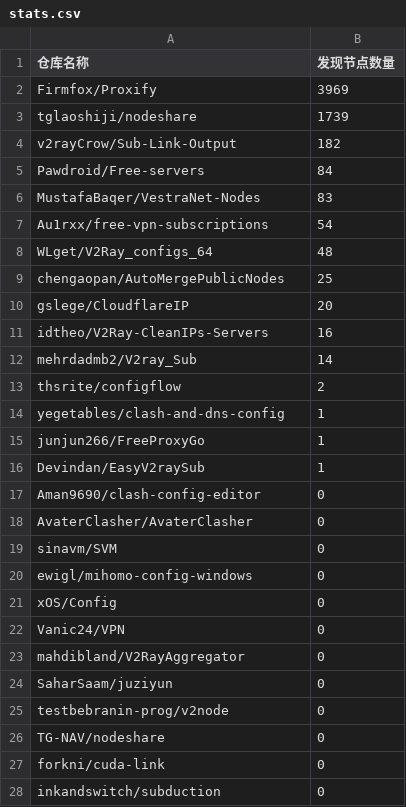
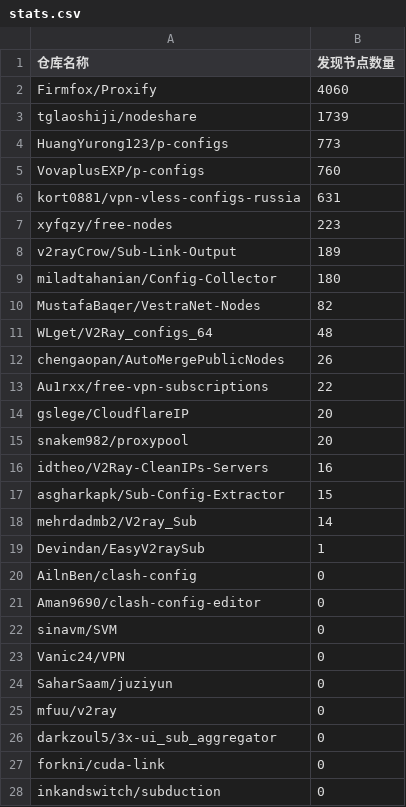
Before and after one commit to qjlxg/off, a CSV file: results/stats.csv, drawn as a sheet.

```diff
--- a/results/stats.csv
+++ b/results/stats.csv
@@ -1,27 +1,27 @@
 仓库名称,发现节点数量
-Firmfox/Proxify,3969
+Firmfox/Proxify,4060
 tglaoshiji/nodeshare,1739
-v2rayCrow/Sub-Link-Output,182
-Pawdroid/Free-servers,84
-MustafaBaqer/VestraNet-Nodes,83
-Au1rxx/free-vpn-subscriptions,54
+HuangYurong123/p-configs,773
+VovaplusEXP/p-configs,760
+kort0881/vpn-vless-configs-russia,631
+xyfqzy/free-nodes,223
+v2rayCrow/Sub-Link-Output,189
+miladtahanian/Config-Collector,180
+MustafaBaqer/VestraNet-Nodes,82
 WLget/V2Ray_configs_64,48
-chengaopan/AutoMergePublicNodes,25
+chengaopan/AutoMergePublicNodes,26
+Au1rxx/free-vpn-subscriptions,22
 gslege/CloudflareIP,20
+snakem982/proxypool,20
 idtheo/V2Ray-CleanIPs-Servers,16
+asgharkapk/Sub-Config-Extractor,15
 mehrdadmb2/V2ray_Sub,14
-thsrite/configflow,2
-yegetables/clash-and-dns-config,1
-junjun266/FreeProxyGo,1
 Devindan/EasyV2raySub,1
+AilnBen/clash-config,0
 Aman9690/clash-config-editor,0
-AvaterClasher/AvaterClasher,0
 sinavm/SVM,0
-ewigl/mihomo-config-windows,0
-xOS/Config,0
 Vanic24/VPN,0
-mahdibland/V2RayAggregator,0
 SaharSaam/juziyun,0
-testbebranin-prog/v2node,0
-TG-NAV/nodeshare,0
+mfuu/v2ray,0
+darkzoul5/3x-ui_sub_aggregator,0
 forkni/cuda-link,0
```
Also changed, not shown: 1 other file.
